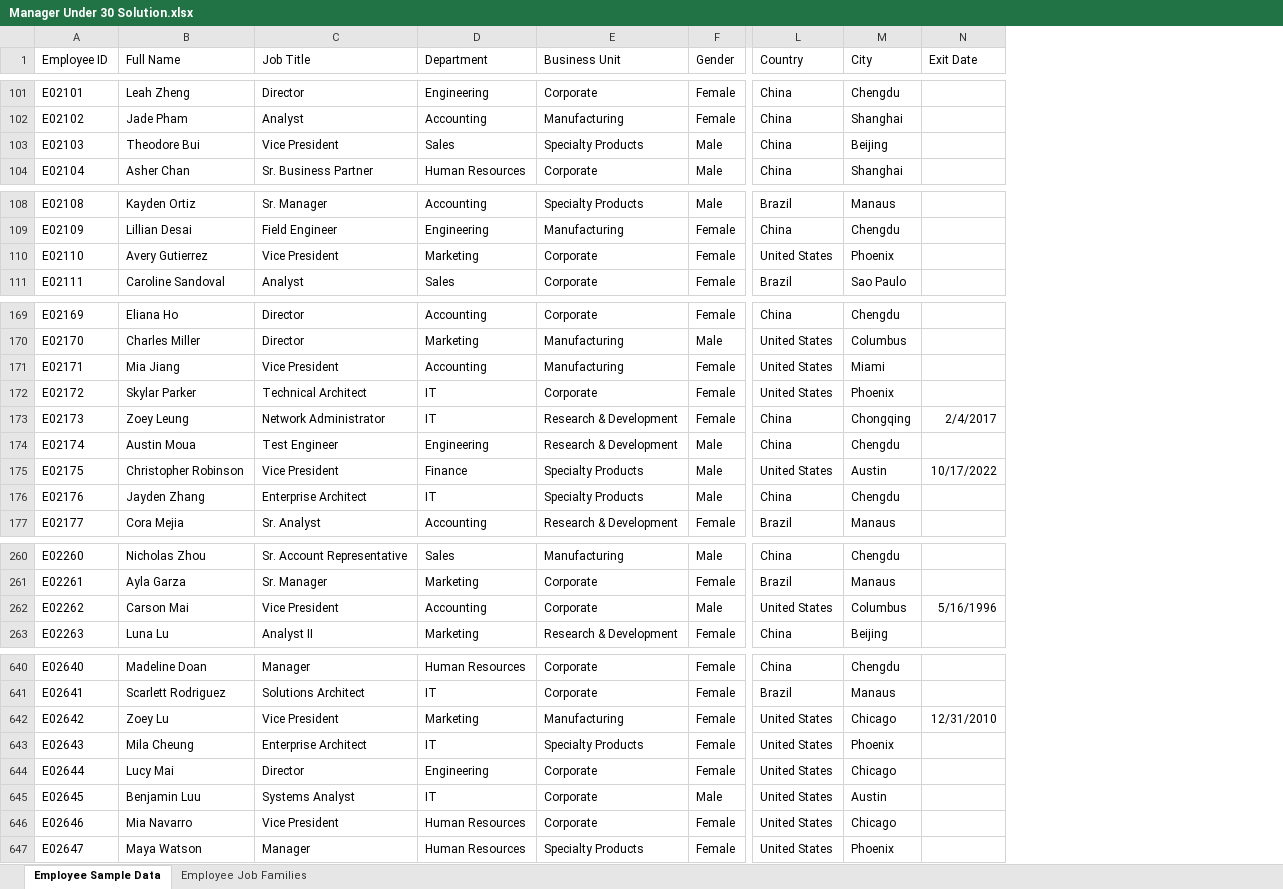
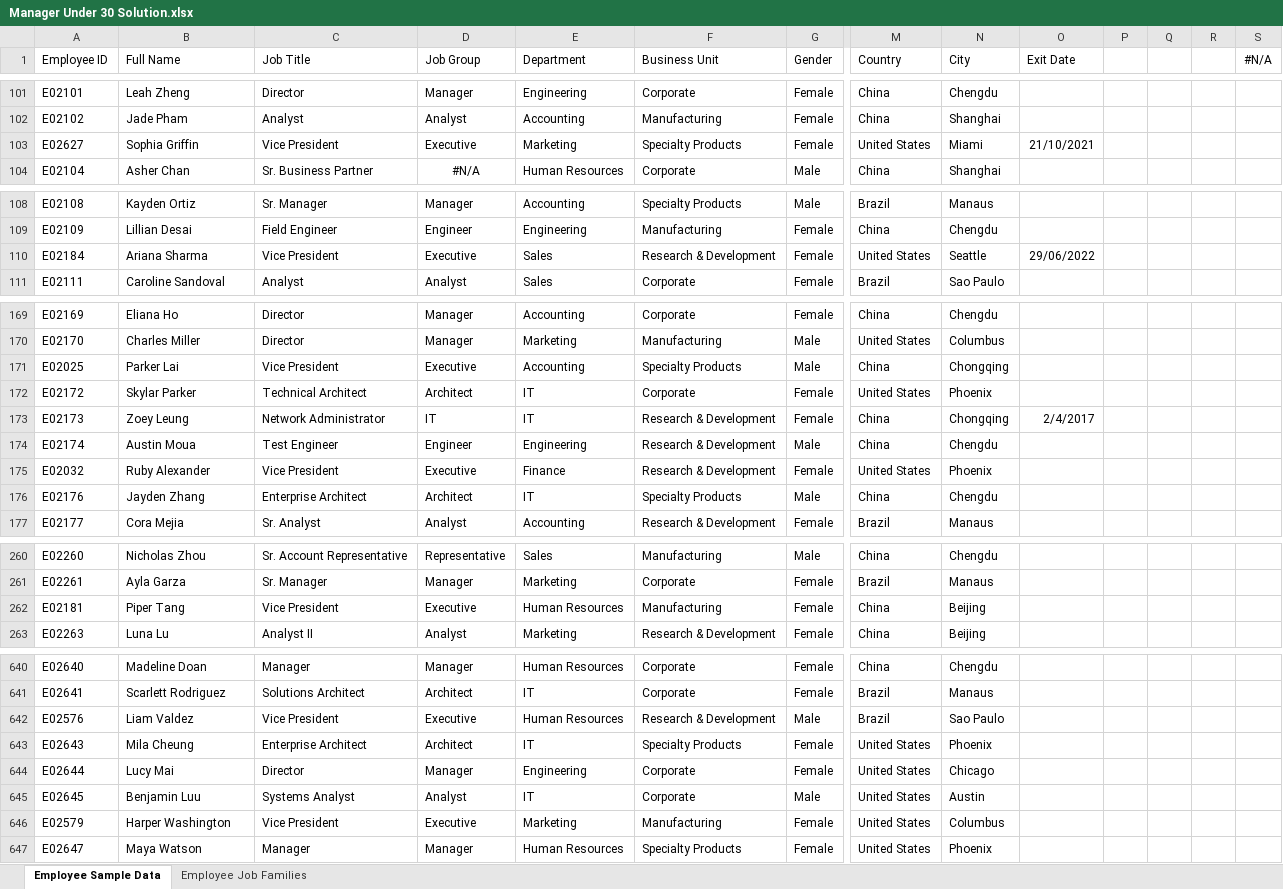
Before and after one commit to harrisb002/DataAnalytics, an Excel workbook: Excel/Employee+Sample+Data/Manager Under 30 Solution.xlsx, sheet Employee Sample Data, drawn as a sheet; only a part is shown, gaps mark what is left out; values as stored, in another font and other column widths than the file's, no borders; table styles not drawn; removed rows and columns are numbered as before the commit, all else as after; rows hold the shown columns only; the diff covers the shown part only; the diff names each change by its address in the sheet, - before the commit and + after, or states it on an @@ line.

```diff
--- a/Excel/Employee+Sample+Data/Manager Under 30 Solution.xlsx (sheet Employee Sample Data)
+++ b/Excel/Employee+Sample+Data/Manager Under 30 Solution.xlsx (sheet Employee Sample Data)
+column D (Job Group), rows 101-102: Manager | Analyst; row 104: #N/A; rows 108-109: Manager | Engineer; row 111: Analyst; rows 169-170: Manager | Manager; rows 172-174: Architect | IT | Engineer; rows 176-177: Architect | Analyst; rows 260-261: Representative | Manager; row 263: Analyst; rows 640-641: Manager | Architect; rows 643-645: Architect | Manager | Analyst; row 647: Manager
+column P, empty
+column Q, empty
+column R, empty
+column S (#N/A), empty
@@ row 103 moved to row 217: E02103 @@
+row 103: E02627 | Sophia Griffin | Vice President | Executive | Marketing | Specialty Products | Female | United States | Miami | 21/10/2021
@@ row 110 moved to row 218: E02110 @@
+row 110: E02184 | Ariana Sharma | Vice President | Executive | Sales | Research & Development | Female | United States | Seattle | 29/06/2022
@@ row 171 moved to row 256: E02171 @@
@@ row 25 moved to row 171: E02025 @@
-row 175: E02175 | Christopher Robinson | Vice President | Finance | Specialty Products | Male | United States | Austin | 10/17/2022
@@ row 32 moved to row 175: E02032 @@
-row 262: E02262 | Carson Mai | Vice President | Accounting | Corporate | Male | United States | Columbus | 5/16/1996
@@ row 181 moved to row 262: E02181 @@
-row 642: E02642 | Zoey Lu | Vice President | Marketing | Manufacturing | Female | United States | Chicago | 12/31/2010
@@ row 576 moved to row 642: E02576 @@
@@ row 646 moved to row 675: E02646 @@
@@ row 579 moved to row 646: E02579 @@
```
Also changed, not shown: 8 added rows, 7 removed rows and 81 moved rows elsewhere in this sheet, Excel/Employee+Sample+Data/Employee Sample Data.xlsx, 4 other files.
